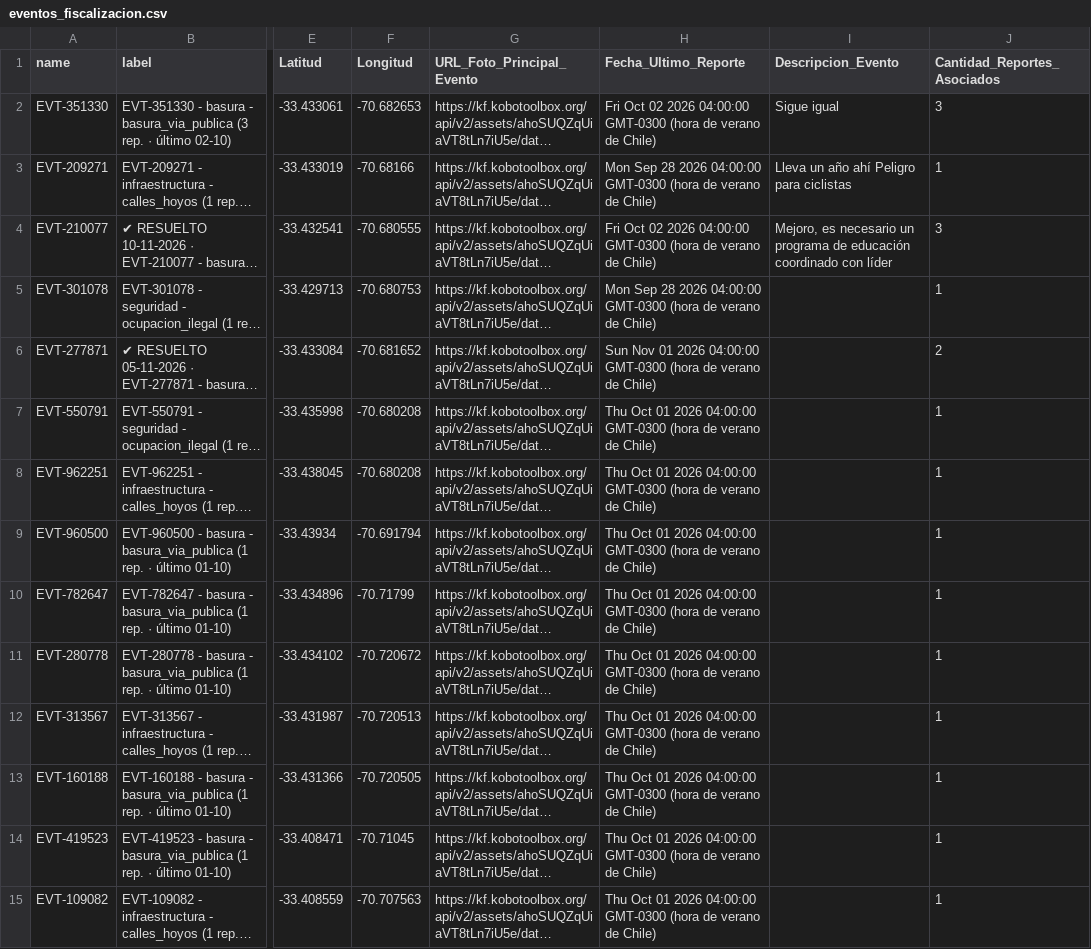
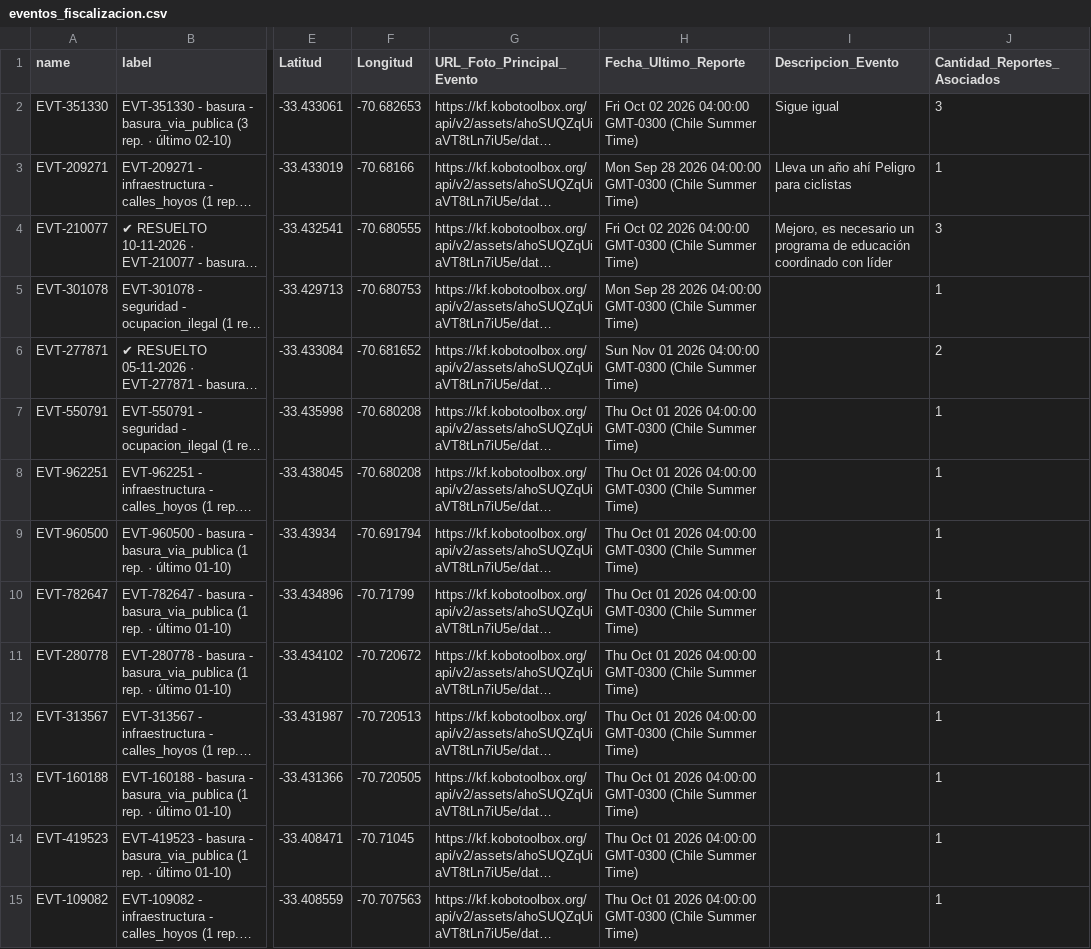
Before and after one commit to geoemprendimiento2026/observatorio-datos, a CSV file: eventos_fiscalizacion.csv, drawn as a sheet; only a part is shown, gaps mark what is left out; long unchanged cells end in …; the diff covers the shown part only; the diff names each change by its address in the sheet, - before the commit and + after, or states it on an @@ line.

Commit message:
Actualiza eventos_fiscalizacion.csv — 2026-11-18T13:36:24.111Z

```diff
--- a/eventos_fiscalizacion.csv
+++ b/eventos_fiscalizacion.csv
-H2 (Fecha_Ultimo_Reporte): …04:00:00 GMT-0300 (hora de verano de Chile)
+H2 (Fecha_Ultimo_Reporte): …04:00:00 GMT-0300 (Chile Summer Time)
-H3 (Fecha_Ultimo_Reporte): …04:00:00 GMT-0300 (hora de verano de Chile)
+H3 (Fecha_Ultimo_Reporte): …04:00:00 GMT-0300 (Chile Summer Time)
-H4 (Fecha_Ultimo_Reporte): …04:00:00 GMT-0300 (hora de verano de Chile)
+H4 (Fecha_Ultimo_Reporte): …04:00:00 GMT-0300 (Chile Summer Time)
-H5 (Fecha_Ultimo_Reporte): …04:00:00 GMT-0300 (hora de verano de Chile)
+H5 (Fecha_Ultimo_Reporte): …04:00:00 GMT-0300 (Chile Summer Time)
-H6 (Fecha_Ultimo_Reporte): …04:00:00 GMT-0300 (hora de verano de Chile)
+H6 (Fecha_Ultimo_Reporte): …04:00:00 GMT-0300 (Chile Summer Time)
-H7:H15 (Fecha_Ultimo_Reporte): …04:00:00 GMT-0300 (hora de verano de Chile)
+H7:H15 (Fecha_Ultimo_Reporte): …04:00:00 GMT-0300 (Chile Summer Time)
```
Also changed, not shown: 130 edited cells elsewhere in this file.
